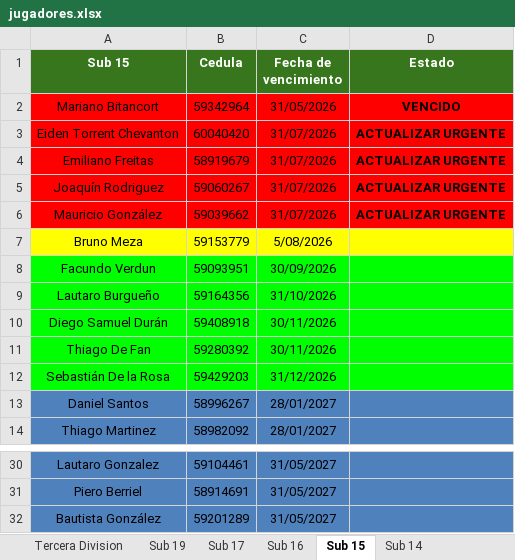
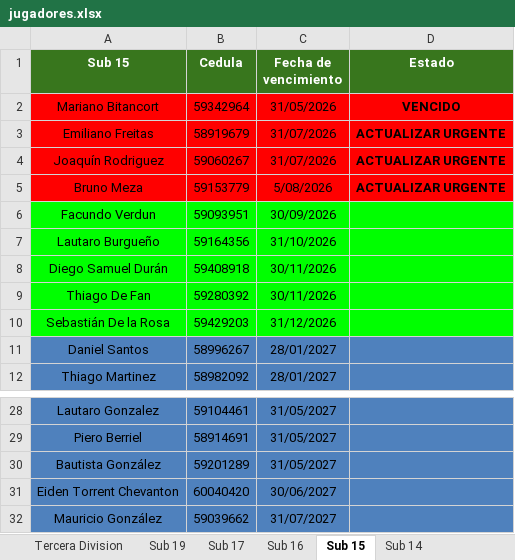
Before and after one commit to racingvideo/control-fichas, an Excel workbook: public/jugadores.xlsx, sheet Sub 15, drawn as a sheet; only a part is shown, gaps mark what is left out; values as stored, in another font and other column widths than the file's, no borders; removed rows and columns are numbered as before the commit, all else as after; the diff names each change by its address in the sheet, - before the commit and + after, or states it on an @@ line.

Commit message:
renovacion Torrent y Gonzalez

```diff
--- a/public/jugadores.xlsx (sheet Sub 15)
+++ b/public/jugadores.xlsx (sheet Sub 15)
-row 3: Eiden Torrent Chevanton | 60040420 | 31/07/2026 | ACTUALIZAR URGENTE
-row 6: Mauricio González | 59039662 | 31/07/2026 | ACTUALIZAR URGENTE
-A5:D5 fill: #FFFF00
+A5:D5 fill: #FF0000
-D5 (Estado): (empty)
+D5 (Estado): ACTUALIZAR URGENTE
+row 31: Eiden Torrent Chevanton | 60040420 | 30/06/2027
+row 32: Mauricio González | 59039662 | 31/07/2027
```
